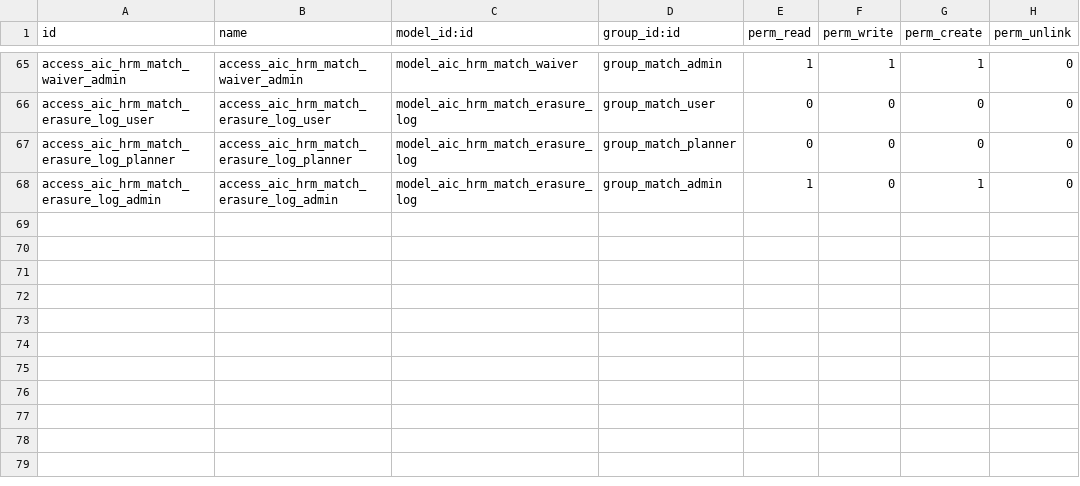
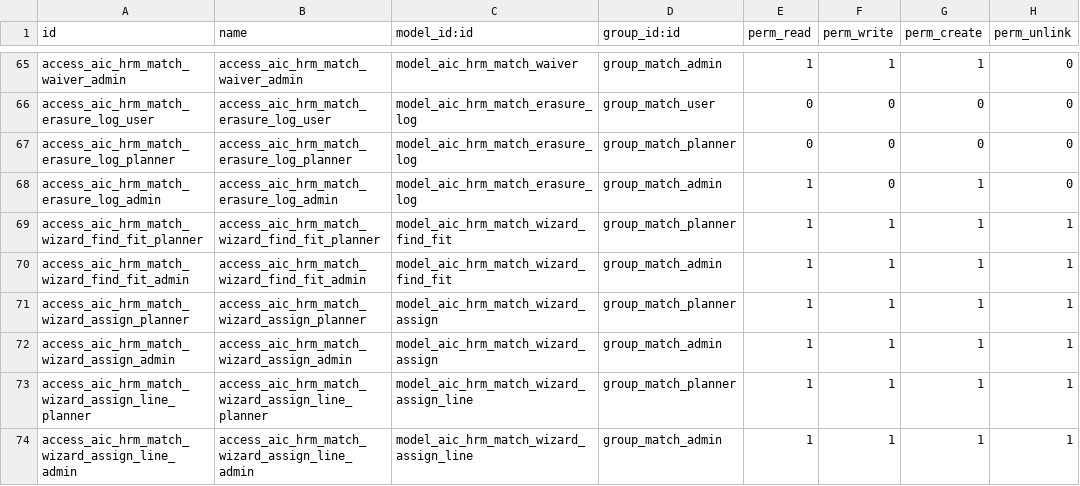
Before and after one commit to trungtm78/aic_hrm_pro, a CSV file: addons_hrm/aic_hrm_match/security/ir.model.access.csv, drawn as a sheet; only a part is shown, gaps mark what is left out.

```diff
--- a/addons_hrm/aic_hrm_match/security/ir.model.access.csv
+++ b/addons_hrm/aic_hrm_match/security/ir.model.access.csv
@@ -68 +68,7 @@ access_aic_hrm_match_erasure_log_planner,access_aic_hrm_match_erasure_log_planne
 access_aic_hrm_match_erasure_log_admin,access_aic_hrm_match_erasure_log_admin,model_aic_hrm_match_erasure_log,group_match_admin,1,0,1,0
+access_aic_hrm_match_wizard_find_fit_planner,access_aic_hrm_match_wizard_find_fit_planner,model_aic_hrm_match_wizard_find_fit,group_match_planner,1,1,1,1
+access_aic_hrm_match_wizard_find_fit_admin,access_aic_hrm_match_wizard_find_fit_admin,model_aic_hrm_match_wizard_find_fit,group_match_admin,1,1,1,1
+access_aic_hrm_match_wizard_assign_planner,access_aic_hrm_match_wizard_assign_planner,model_aic_hrm_match_wizard_assign,group_match_planner,1,1,1,1
+access_aic_hrm_match_wizard_assign_admin,access_aic_hrm_match_wizard_assign_admin,model_aic_hrm_match_wizard_assign,group_match_admin,1,1,1,1
+access_aic_hrm_match_wizard_assign_line_planner,access_aic_hrm_match_wizard_assign_line_planner,model_aic_hrm_match_wizard_assign_line,group_match_planner,1,1,1,1
+access_aic_hrm_match_wizard_assign_line_admin,access_aic_hrm_match_wizard_assign_line_admin,model_aic_hrm_match_wizard_assign_line,group_match_admin,1,1,1,1
```
Also changed, not shown: 9 other files.
